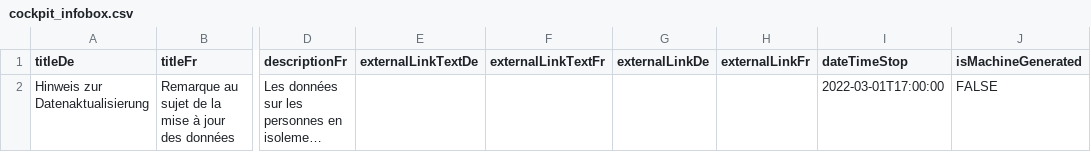
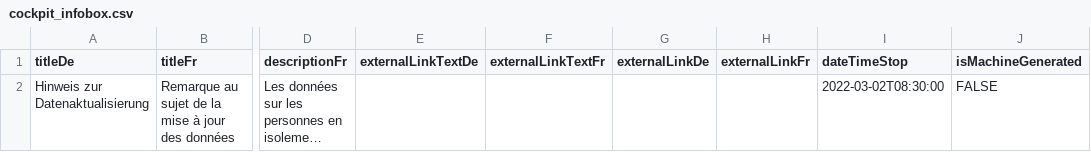
Before and after one commit to openDataBE/StatusNotification, a CSV file: cockpit_infobox.csv, drawn as a sheet; only a part is shown, gaps mark what is left out; long unchanged cells end in …; the diff names each change by its address in the sheet, - before the commit and + after, or states it on an @@ line.

Commit message:
Update cockpit_infobox.csv

```diff
--- a/cockpit_infobox.csv
+++ b/cockpit_infobox.csv
-I2 (dateTimeStop): 2022-03-01T17:00:00
+I2 (dateTimeStop): 2022-03-02T08:30:00
```
